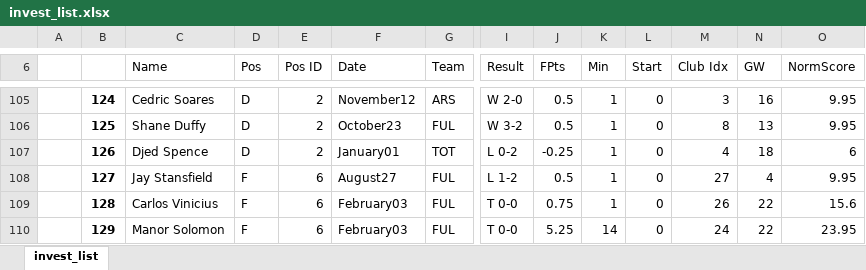
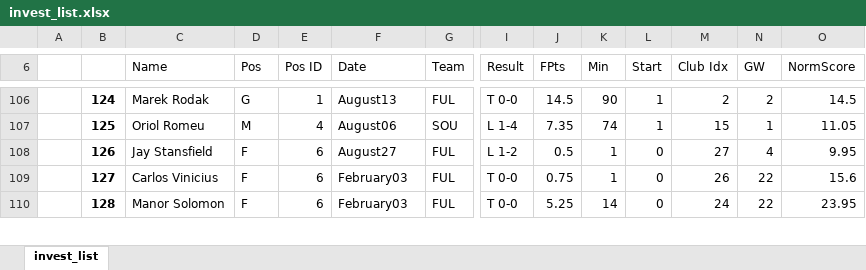
Before and after one commit to maximuslollius/fantrax_django, an Excel workbook: fantrax_model/invest_list.xlsx, sheet invest_list, drawn as a sheet; only a part is shown, gaps mark what is left out; values as stored, in another font and other column widths than the file's, no borders; conditional formats not drawn; removed rows and columns are numbered as before the commit, all else as after; rows hold the shown columns only; the diff covers the shown part only; the diff names each change by its address in the sheet, - before the commit and + after, or states it on an @@ line.

```diff
--- a/fantrax_model/invest_list.xlsx (sheet invest_list)
+++ b/fantrax_model/invest_list.xlsx (sheet invest_list)
-C106 (Name): Cedric Soares
+C106 (Name): Marek Rodak
-D106 (Pos): D
+D106 (Pos): G
-E106 (Pos ID): 2
+E106 (Pos ID): 1
-F106 (Date): November12
+F106 (Date): August13
-G106 (Team): ARS
+G106 (Team): FUL
-I106 (Result): W 2-0
+I106 (Result): T 0-0
-J106 (FPts): 0.5
+J106 (FPts): 14.5
-K106 (Min): 1
+K106 (Min): 90
-L106:L107 (Start): 0
+L106:L107 (Start): 1
-M106 (Club Idx): 3
+M106 (Club Idx): 2
-N106 (GW): 16
+N106 (GW): 2
-O106 (NormScore): 9.95
+O106 (NormScore): 14.5
-C107 (Name): Shane Duffy
+C107 (Name): Oriol Romeu
-D107 (Pos): D
+D107 (Pos): M
-E107 (Pos ID): 2
+E107 (Pos ID): 4
-F107 (Date): October23
+F107 (Date): August06
-G107 (Team): FUL
+G107 (Team): SOU
-I107 (Result): W 3-2
+I107 (Result): L 1-4
-J107 (FPts): 0.5
+J107 (FPts): 7.35
-K107 (Min): 1
+K107 (Min): 74
-M107 (Club Idx): 8
+M107 (Club Idx): 15
-N107 (GW): 13
+N107 (GW): 1
-O107 (NormScore): 9.95
+O107 (NormScore): 11.05
-row 107:  | 126 | Djed Spence | D | 2 | January01 | TOT | L 0-2 | -0.25 | 1 | 0 | 4 | 18 | 6
-B108: 127
+B108: 126
-B109: 128
+B109: 127
-B110: 129
+B110: 128
```
Also changed, not shown: 28 added rows, 27 removed rows and 684 edited cells elsewhere in this sheet, fantrax_model/output/FantraxXIs2022_23.xlsx, 6 other files.
